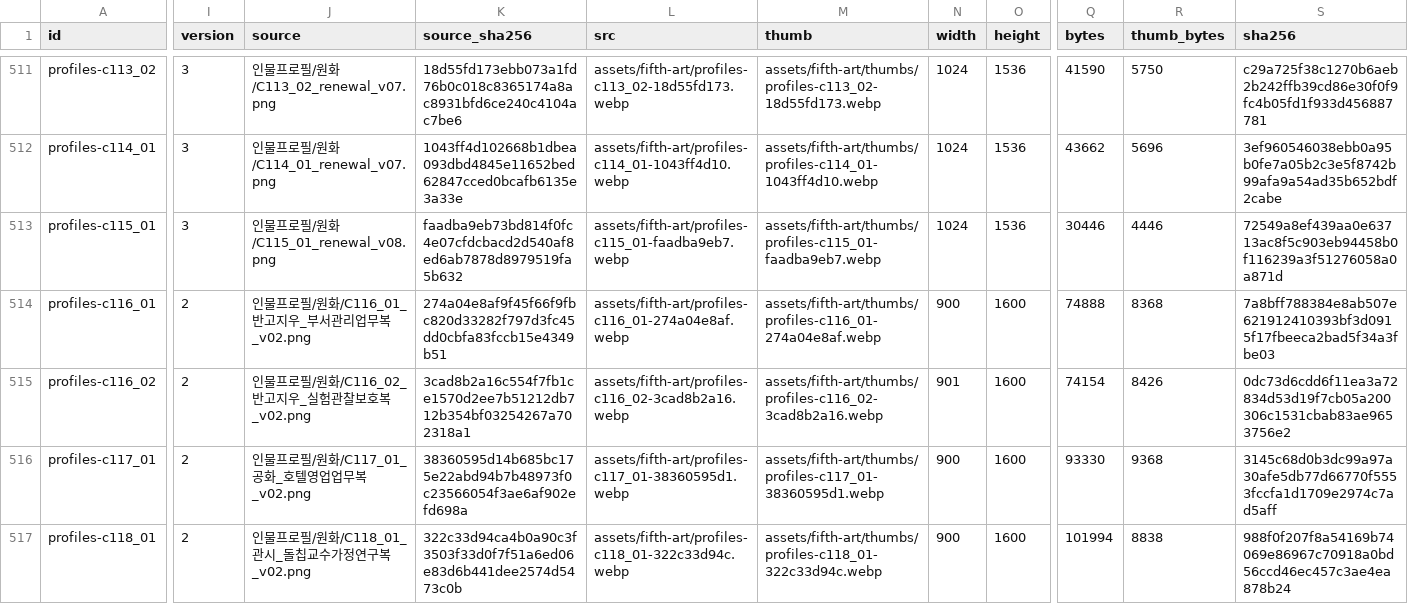
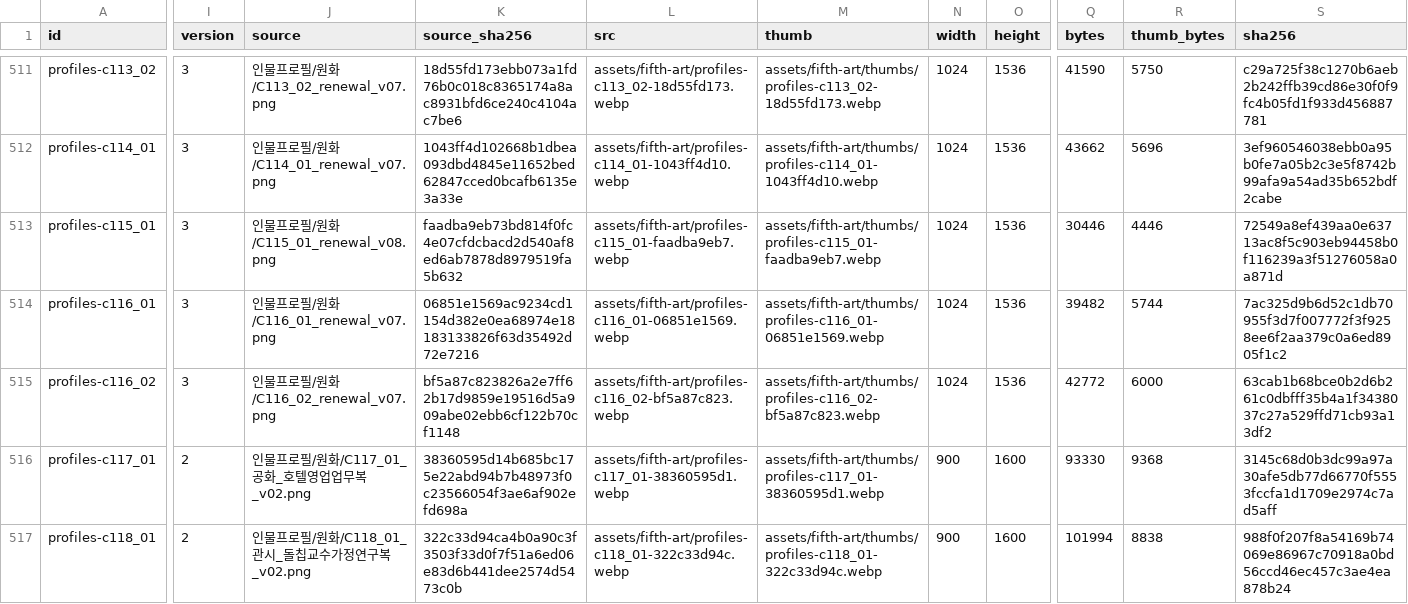
Before and after one commit to whtdrgongmail/MEJEwiki, a CSV file: fewk/assets/fifth-art/web-image-info.csv, drawn as a sheet; only a part is shown, gaps mark what is left out; the diff covers the shown part only; the diff names each change by its address in the sheet, - before the commit and + after, or states it on an @@ line.

Commit message:
Renew FEWK Ban management and lab profiles (batch92)

```diff
--- a/fewk/assets/fifth-art/web-image-info.csv
+++ b/fewk/assets/fifth-art/web-image-info.csv
-I514:I515 (version): 2
+I514:I515 (version): 3
-J514 (source): 인물프로필/원화/C116_01_반고지우_부서관리업무복_v02.png
+J514 (source): 인물프로필/원화/C116_01_renewal_v07.png
-K514 (source_sha256): 274a04e8af9f45f66f9fbc820d33282f797d3fc45dd0cbfa83fccb15e4349b51
+K514 (source_sha256): 06851e1569ac9234cd1154d382e0ea68974e18183133826f63d35492d72e7216
-L514 (src): assets/fifth-art/profiles-c116_01-274a04e8af.webp
+L514 (src): assets/fifth-art/profiles-c116_01-06851e1569.webp
-M514 (thumb): assets/fifth-art/thumbs/profiles-c116_01-274a04e8af.webp
+M514 (thumb): assets/fifth-art/thumbs/profiles-c116_01-06851e1569.webp
-N514 (width): 900
+N514 (width): 1024
-O514:O515 (height): 1600
+O514:O515 (height): 1536
-Q514 (bytes): 74888
+Q514 (bytes): 39482
-R514 (thumb_bytes): 8368
+R514 (thumb_bytes): 5744
-S514 (sha256): 7a8bff788384e8ab507e621912410393bf3d0915f17fbeeca2bad5f34a3fbe03
+S514 (sha256): 7ac325d9b6d52c1db70955f3d7f007772f3f9258ee6f2aa379c0a6ed8905f1c2
-J515 (source): 인물프로필/원화/C116_02_반고지우_실험관찰보호복_v02.png
+J515 (source): 인물프로필/원화/C116_02_renewal_v07.png
-K515 (source_sha256): 3cad8b2a16c554f7fb1ce1570d2ee7b51212db712b354bf03254267a702318a1
+K515 (source_sha256): bf5a87c823826a2e7ff62b17d9859e19516d5a909abe02ebb6cf122b70cf1148
-L515 (src): assets/fifth-art/profiles-c116_02-3cad8b2a16.webp
+L515 (src): assets/fifth-art/profiles-c116_02-bf5a87c823.webp
-M515 (thumb): assets/fifth-art/thumbs/profiles-c116_02-3cad8b2a16.webp
+M515 (thumb): assets/fifth-art/thumbs/profiles-c116_02-bf5a87c823.webp
-N515 (width): 901
+N515 (width): 1024
-Q515 (bytes): 74154
+Q515 (bytes): 42772
-R515 (thumb_bytes): 8426
+R515 (thumb_bytes): 6000
-S515 (sha256): 0dc73d6cdd6f11ea3a72834d53d19f7cb05a200306c1531cbab83ae9653756e2
+S515 (sha256): 63cab1b68bce0b2d6b261c0dbfff35b4a1f3438037c27a529ffd71cb93a13df2
```
Also changed, not shown: 2 edited cells elsewhere in this file, 5 other files.
